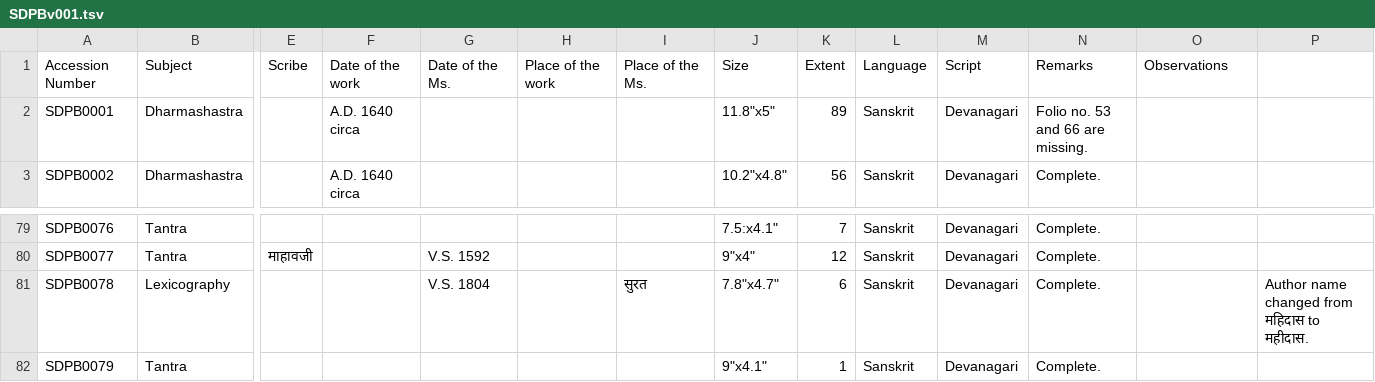
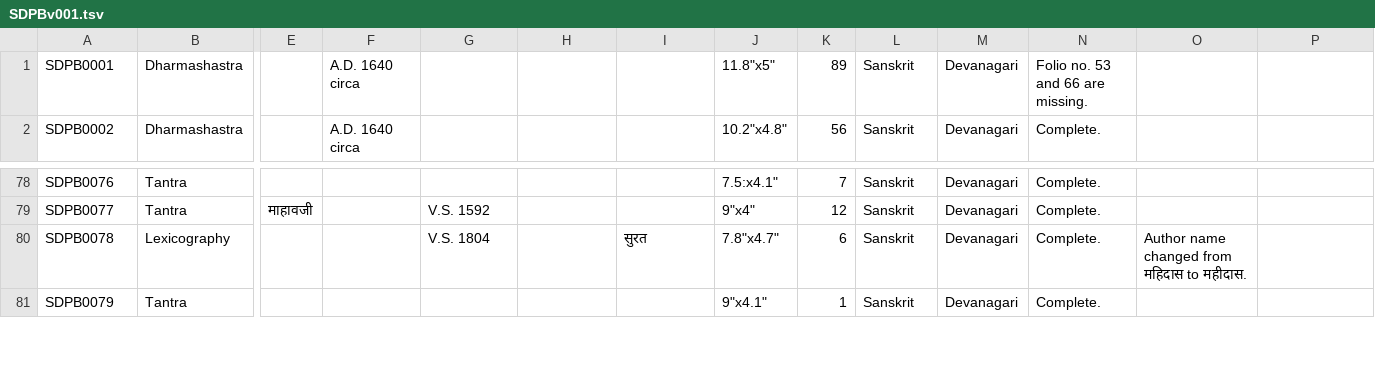
Before and after one commit to drdhaval2785/ChunilalGandhiVidyabhavan, a TSV file: derivedFiles/SDPBv001.tsv, drawn as a sheet; only a part is shown, gaps mark what is left out; removed rows and columns are numbered as before the commit, all else as after; rows hold the shown columns only; the diff names each change by its address in the sheet, - before the commit and + after, or states it on an @@ line.

Commit message:
wrong column at ennd removed.

```diff
--- a/derivedFiles/SDPBv001.tsv
+++ b/derivedFiles/SDPBv001.tsv
-row 1: Accession Number | Subject | Scribe | Date of the work | Date of the Ms. | Place of the work | Place of the Ms. | Size | Extent | Language | Script | Remarks | Observations
-O80: (empty)
+O80: Author name changed from महिदास to महीदास.
-P80: Author name changed from महिदास to महीदास.
+P80: (empty)
```
